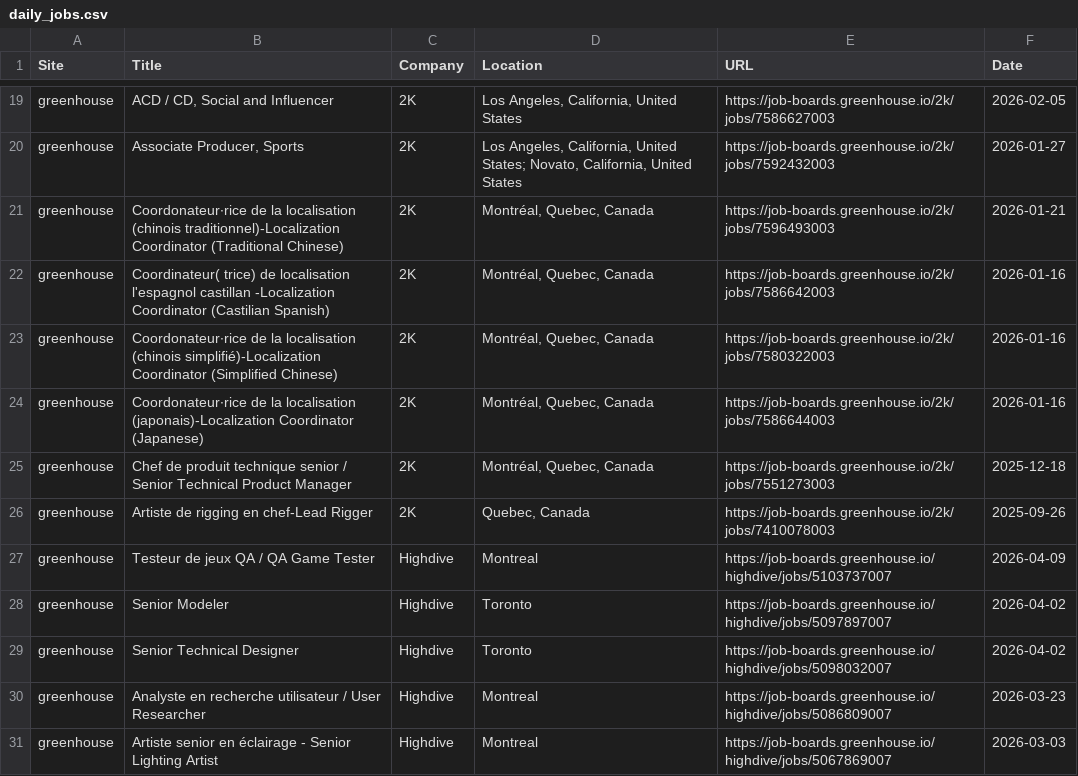
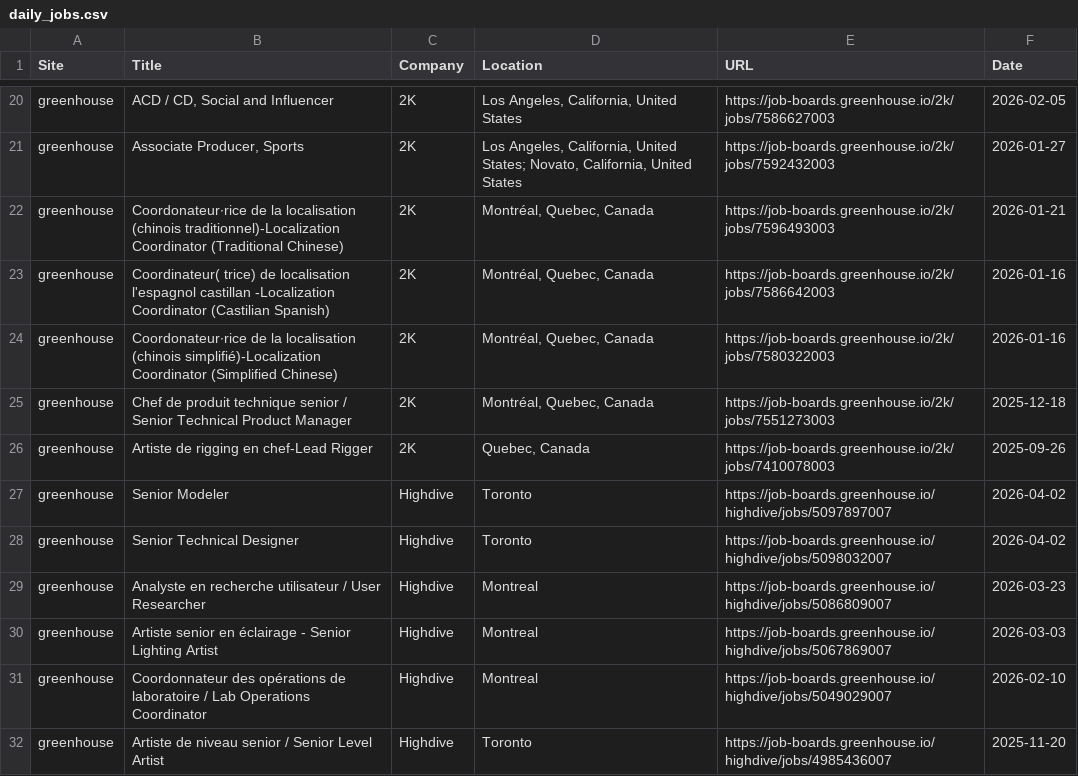
Before and after one commit to christiandguerard/ever-jobs-dash, a CSV file: daily_jobs.csv, drawn as a sheet; only a part is shown, gaps mark what is left out; the shorter side is filled out with more unchanged rows; the diff covers the shown part only.

```diff
--- a/daily_jobs.csv
+++ b/daily_jobs.csv
@@ -23,6 +24,4 @@ greenhouse,Coordinateur( trice) de localisation l'espagnol castillan -Localizati
 greenhouse,Coordonateur∙rice de la localisation (chinois simplifié)-Localization Coordinator (Simplified Chinese),2K,"Montréal, Quebec, Canada",https://job-boards.greenhouse.io/2k/jobs/7580322003,2026-01-16
-greenhouse,Coordonateur∙rice de la localisation (japonais)-Localization Coordinator (Japanese),2K,"Montréal, Quebec, Canada",https://job-boards.greenhouse.io/2k/jobs/7586644003,2026-01-16
 greenhouse,Chef de produit technique senior / Senior Technical Product Manager,2K,"Montréal, Quebec, Canada",https://job-boards.greenhouse.io/2k/jobs/7551273003,2025-12-18
 greenhouse,Artiste de rigging en chef-Lead Rigger,2K,"Quebec, Canada",https://job-boards.greenhouse.io/2k/jobs/7410078003,2025-09-26
-greenhouse,Testeur de jeux QA / QA Game Tester,Highdive,Montreal,https://job-boards.greenhouse.io/highdive/jobs/5103737007,2026-04-09
 greenhouse,Senior Modeler,Highdive,Toronto,https://job-boards.greenhouse.io/highdive/jobs/5097897007,2026-04-02
```
Also changed, not shown: 20 added rows, 12 removed rows, 1 moved row and 5 edited cells elsewhere in this file.
